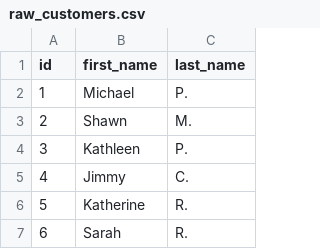
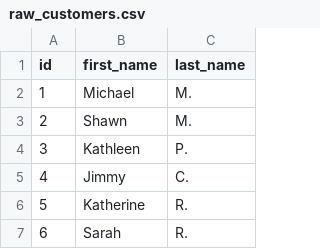
Before and after one commit to dbt-labs/jaffle-shop-classic, a CSV file: data/raw_customers.csv, drawn as a sheet; only a part is shown.

Commit message:
Changed name

```diff
--- a/data/raw_customers.csv
+++ b/data/raw_customers.csv
@@ -1,3 +1,3 @@
 id,first_name,last_name
-1,Michael,P.
+1,Michael,M.
 2,Shawn,M.
```
